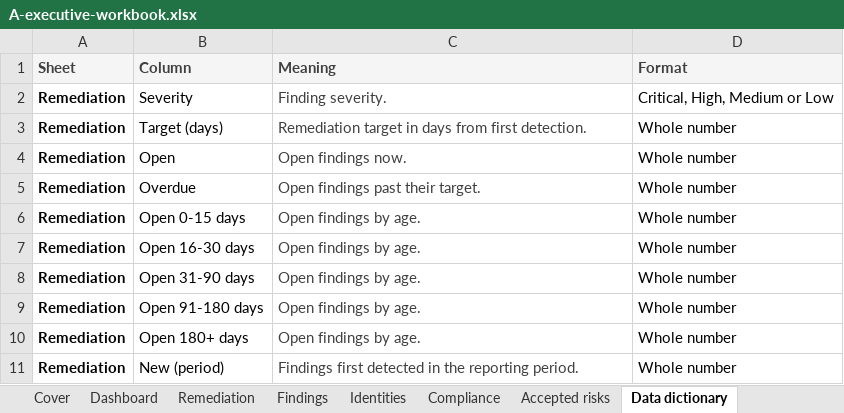
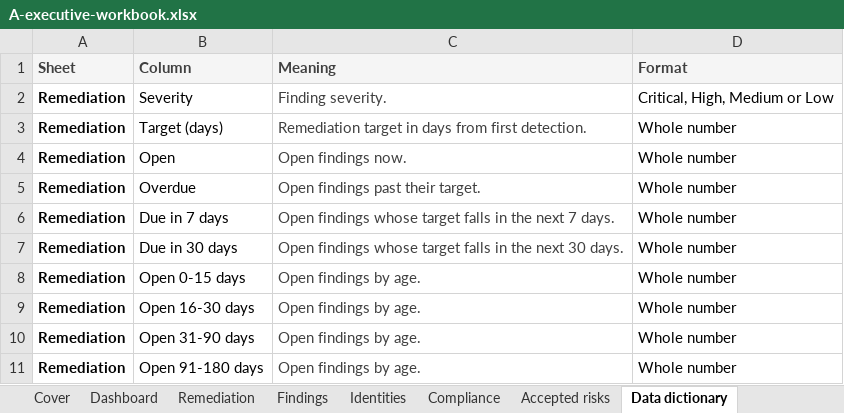
Before and after one commit to supermanvs09/Free, an Excel workbook: docs/report-samples/A-executive-workbook.xlsx, sheet Data dictionary, drawn as a sheet; only a part is shown; the shorter side is filled out with more unchanged rows; values as stored, in another font and other column widths than the file's, no borders; table styles not drawn; the diff names each change by its address in the sheet, - before the commit and + after, or states it on an @@ line.

```diff
--- a/docs/report-samples/A-executive-workbook.xlsx (sheet Data dictionary)
+++ b/docs/report-samples/A-executive-workbook.xlsx (sheet Data dictionary)
+row 6: Remediation | Due in 7 days | Open findings whose target falls in the next 7 days. | Whole number
+row 7: Remediation | Due in 30 days | Open findings whose target falls in the next 30 days. | Whole number
```
Also changed, not shown: sheet Remediation, sheet Dashboard, docs/report-samples/C-analyst-model.xlsx, 14 other files.
